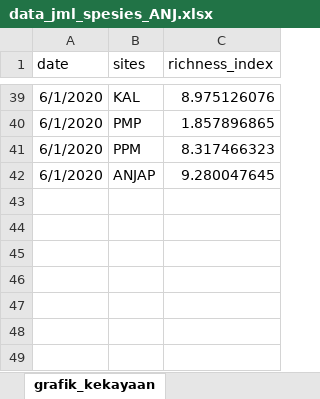
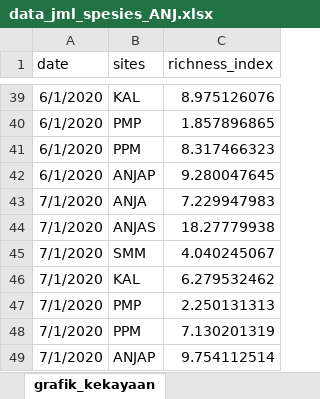
Before and after one commit to robbybinsar/Konservasi_ANJ, an Excel workbook: Diversity_measures/indeks_kehati/data_jml_spesies_ANJ.xlsx, sheet grafik_kekayaan, drawn as a sheet; only a part is shown, gaps mark what is left out; values as stored, in another font and other column widths than the file's, no borders; the diff names each change by its address in the sheet, - before the commit and + after, or states it on an @@ line.

```diff
--- a/Diversity_measures/indeks_kehati/data_jml_spesies_ANJ.xlsx (sheet grafik_kekayaan)
+++ b/Diversity_measures/indeks_kehati/data_jml_spesies_ANJ.xlsx (sheet grafik_kekayaan)
+row 43: 7/1/2020 | ANJA | 7.229947983
+row 44: 7/1/2020 | ANJAS | 18.27779938
+row 45: 7/1/2020 | SMM | 4.040245067
+row 46: 7/1/2020 | KAL | 6.279532462
+row 47: 7/1/2020 | PMP | 2.250131313
+row 48: 7/1/2020 | PPM | 7.130201319
+row 49: 7/1/2020 | ANJAP | 9.754112514
```
Also changed, not shown: sheet July, sheet grafik_kemerataan, sheet grafik_keanekaragaman, 7 other files.
